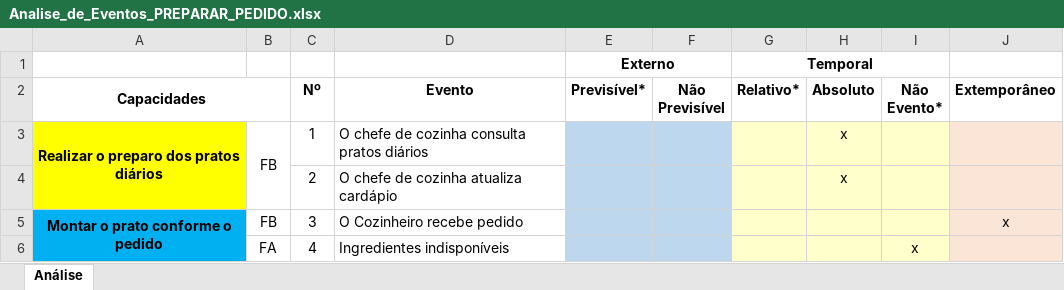
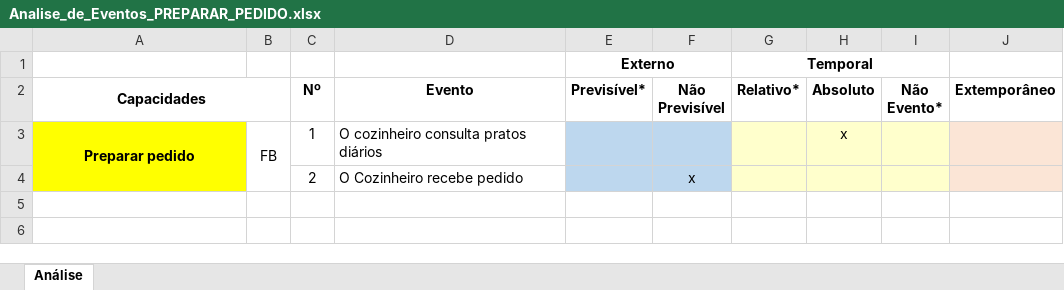
Before and after one commit to Darienzo08/ope_ads, an Excel workbook: docs/ARTEFATOS(15-23)/PREPARAR_PEDIDO/Analise_de_Eventos_PREPARAR_PEDIDO.xlsx, sheet Análise, drawn as a sheet; values as stored, in another font and other column widths than the file's, no borders; the diff names each change by its address in the sheet, - before the commit and + after, or states it on an @@ line.

Commit message:
correcoes preparar pedido

```diff
--- a/docs/ARTEFATOS(15-23)/PREPARAR_PEDIDO/Analise_de_Eventos_PREPARAR_PEDIDO.xlsx (sheet Análise)
+++ b/docs/ARTEFATOS(15-23)/PREPARAR_PEDIDO/Analise_de_Eventos_PREPARAR_PEDIDO.xlsx (sheet Análise)
-A3 (Capacidades): Realizar o preparo dos pratos diários
+A3 (Capacidades): Preparar pedido
-D3 (Evento): O chefe de cozinha consulta pratos diários
+D3 (Evento): O cozinheiro consulta pratos diários
-D4 (Evento): O chefe de cozinha atualiza cardápio
+D4 (Evento): O Cozinheiro recebe pedido
-F4 (Não Previsível): (empty)
+F4 (Não Previsível): x
-H4 (Absoluto): x
+H4 (Absoluto): (empty)
-row 5: Montar o prato conforme o pedido | FB | 3 | O Cozinheiro recebe pedido |  |  |  |  |  | x
-row 6:  | FA | 4 | Ingredientes indisponíveis |  |  |  |  | x
```
Also changed, not shown: 3 other files.
